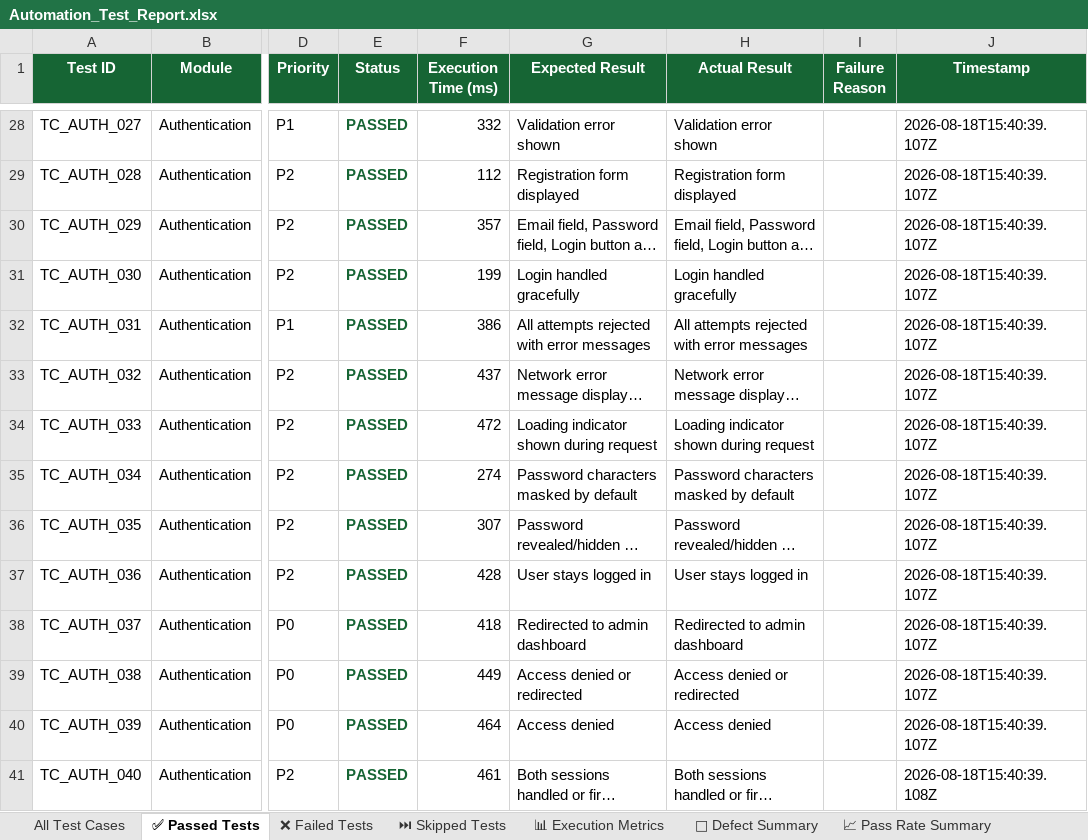
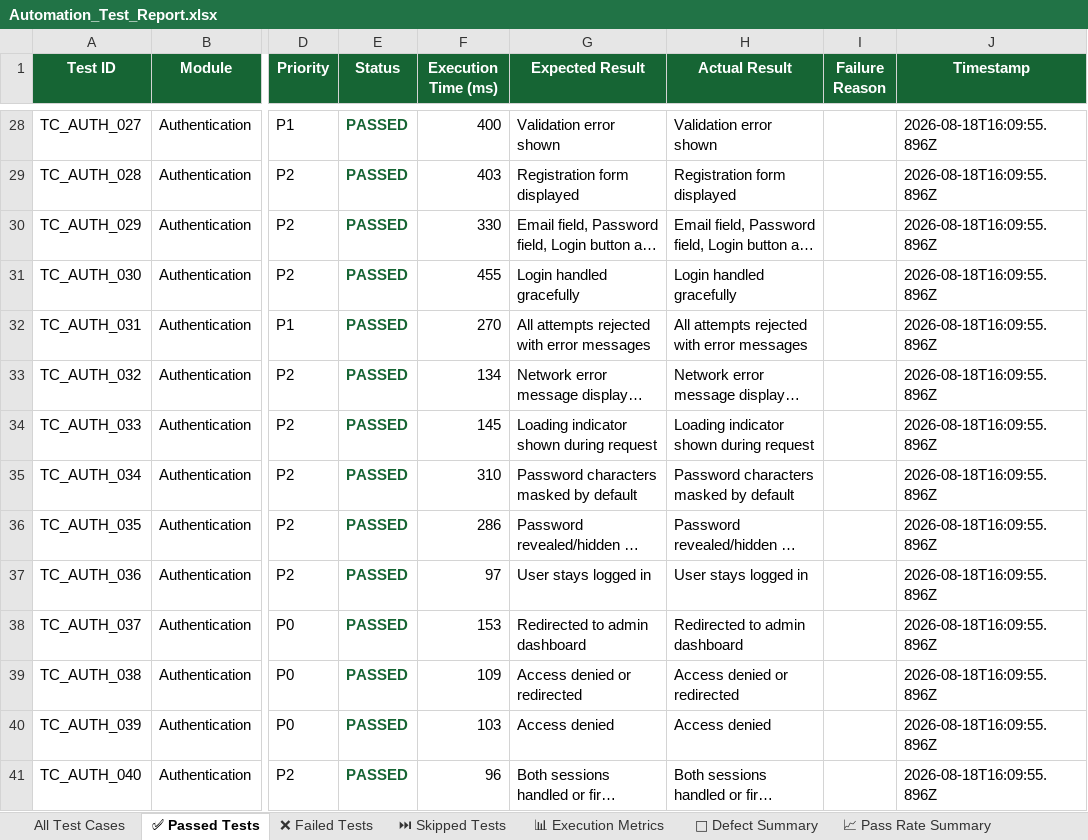
Before and after one commit to ssuhelbasha/Smart-Laundry-Management, an Excel workbook: reports/appium/latest/excel/Automation_Test_Report.xlsx, sheet ✅ Passed Tests, drawn as a sheet; only a part is shown, gaps mark what is left out; long unchanged cells end in …; values as stored, in another font and other column widths than the file's, no borders; the diff covers the shown part only; the diff names each change by its address in the sheet, - before the commit and + after, or states it on an @@ line.

```diff
--- a/reports/appium/latest/excel/Automation_Test_Report.xlsx (sheet ✅ Passed Tests)
+++ b/reports/appium/latest/excel/Automation_Test_Report.xlsx (sheet ✅ Passed Tests)
-F28 (Execution Time (ms)): 332
+F28 (Execution Time (ms)): 400
-J28:J40 (Timestamp): 2026-08-18T15:40:39.107Z
+J28:J40 (Timestamp): 2026-08-18T16:09:55.896Z
-F29 (Execution Time (ms)): 112
+F29 (Execution Time (ms)): 403
-F30 (Execution Time (ms)): 357
+F30 (Execution Time (ms)): 330
-F31 (Execution Time (ms)): 199
+F31 (Execution Time (ms)): 455
-F32 (Execution Time (ms)): 386
+F32 (Execution Time (ms)): 270
-F33 (Execution Time (ms)): 437
+F33 (Execution Time (ms)): 134
-F34 (Execution Time (ms)): 472
+F34 (Execution Time (ms)): 145
-F35 (Execution Time (ms)): 274
+F35 (Execution Time (ms)): 310
-F36 (Execution Time (ms)): 307
+F36 (Execution Time (ms)): 286
-F37 (Execution Time (ms)): 428
+F37 (Execution Time (ms)): 97
-F38 (Execution Time (ms)): 418
+F38 (Execution Time (ms)): 153
-F39 (Execution Time (ms)): 449
+F39 (Execution Time (ms)): 109
-F40 (Execution Time (ms)): 464
+F40 (Execution Time (ms)): 103
-F41 (Execution Time (ms)): 461
+F41 (Execution Time (ms)): 96
-J41 (Timestamp): 2026-08-18T15:40:39.108Z
+J41 (Timestamp): 2026-08-18T16:09:55.896Z
```
Also changed, not shown: 991 edited cells elsewhere in this sheet, sheet All Test Cases, sheet 📊 Execution Metrics, 4 other files.
